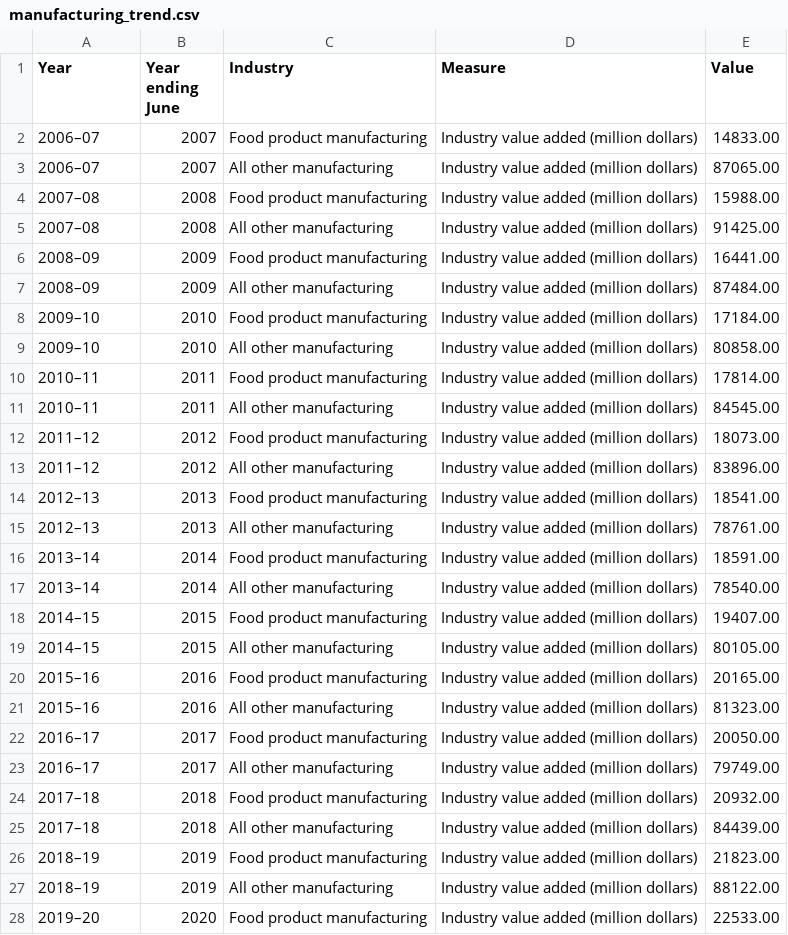
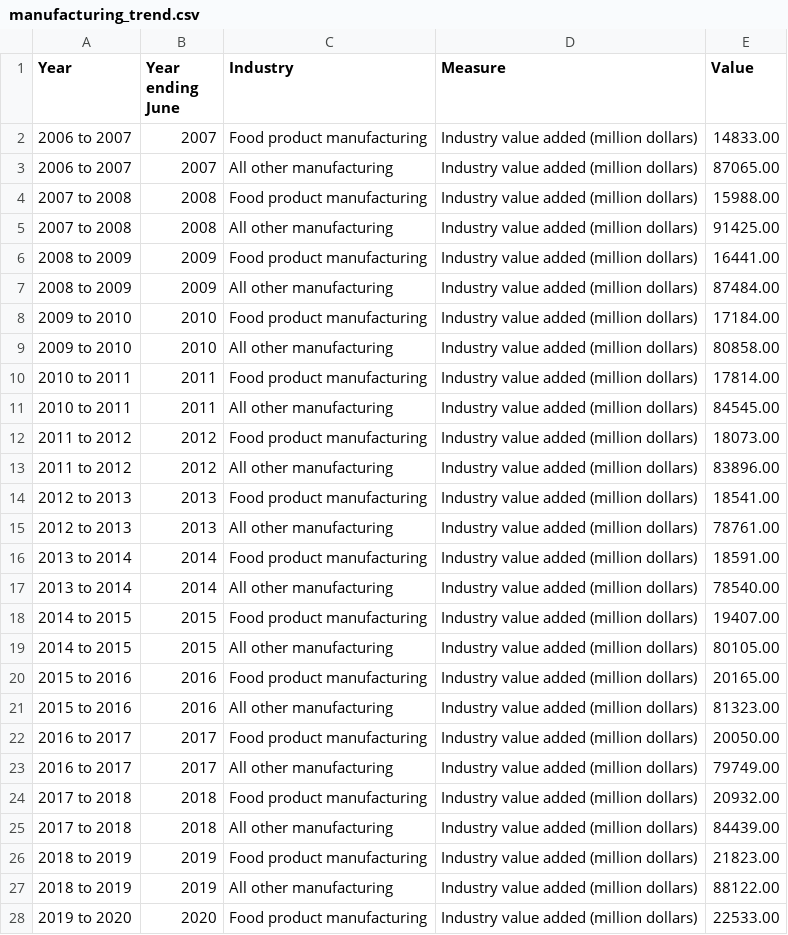
Before and after one commit to Chathya/3179-food-manufacturing-au, a CSV file: data/clean/manufacturing_trend.csv, drawn as a sheet; only a part is shown; the diff covers the shown part only.

```diff
--- a/data/clean/manufacturing_trend.csv
+++ b/data/clean/manufacturing_trend.csv
@@ -1,28 +1,28 @@
 Year,Year ending June,Industry,Measure,Value
-2006–07,2007,Food product manufacturing,Industry value added (million dollars),14833.00
-2006–07,2007,All other manufacturing,Industry value added (million dollars),87065.00
-2007–08,2008,Food product manufacturing,Industry value added (million dollars),15988.00
-2007–08,2008,All other manufacturing,Industry value added (million dollars),91425.00
-2008–09,2009,Food product manufacturing,Industry value added (million dollars),16441.00
-2008–09,2009,All other manufacturing,Industry value added (million dollars),87484.00
-2009–10,2010,Food product manufacturing,Industry value added (million dollars),17184.00
-2009–10,2010,All other manufacturing,Industry value added (million dollars),80858.00
-2010–11,2011,Food product manufacturing,Industry value added (million dollars),17814.00
-2010–11,2011,All other manufacturing,Industry value added (million dollars),84545.00
-2011–12,2012,Food product manufacturing,Industry value added (million dollars),18073.00
-2011–12,2012,All other manufacturing,Industry value added (million dollars),83896.00
-2012–13,2013,Food product manufacturing,Industry value added (million dollars),18541.00
-2012–13,2013,All other manufacturing,Industry value added (million dollars),78761.00
-2013–14,2014,Food product manufacturing,Industry value added (million dollars),18591.00
-2013–14,2014,All other manufacturing,Industry value added (million dollars),78540.00
-2014–15,2015,Food product manufacturing,Industry value added (million dollars),19407.00
-2014–15,2015,All other manufacturing,Industry value added (million dollars),80105.00
-2015–16,2016,Food product manufacturing,Industry value added (million dollars),20165.00
-2015–16,2016,All other manufacturing,Industry value added (million dollars),81323.00
-2016–17,2017,Food product manufacturing,Industry value added (million dollars),20050.00
-2016–17,2017,All other manufacturing,Industry value added (million dollars),79749.00
-2017–18,2018,Food product manufacturing,Industry value added (million dollars),20932.00
-2017–18,2018,All other manufacturing,Industry value added (million dollars),84439.00
-2018–19,2019,Food product manufacturing,Industry value added (million dollars),21823.00
-2018–19,2019,All other manufacturing,Industry value added (million dollars),88122.00
-2019–20,2020,Food product manufacturing,Industry value added (million dollars),22533.00
+2006 to 2007,2007,Food product manufacturing,Industry value added (million dollars),14833.00
+2006 to 2007,2007,All other manufacturing,Industry value added (million dollars),87065.00
+2007 to 2008,2008,Food product manufacturing,Industry value added (million dollars),15988.00
+2007 to 2008,2008,All other manufacturing,Industry value added (million dollars),91425.00
+2008 to 2009,2009,Food product manufacturing,Industry value added (million dollars),16441.00
+2008 to 2009,2009,All other manufacturing,Industry value added (million dollars),87484.00
+2009 to 2010,2010,Food product manufacturing,Industry value added (million dollars),17184.00
+2009 to 2010,2010,All other manufacturing,Industry value added (million dollars),80858.00
+2010 to 2011,2011,Food product manufacturing,Industry value added (million dollars),17814.00
+2010 to 2011,2011,All other manufacturing,Industry value added (million dollars),84545.00
+2011 to 2012,2012,Food product manufacturing,Industry value added (million dollars),18073.00
+2011 to 2012,2012,All other manufacturing,Industry value added (million dollars),83896.00
+2012 to 2013,2013,Food product manufacturing,Industry value added (million dollars),18541.00
+2012 to 2013,2013,All other manufacturing,Industry value added (million dollars),78761.00
+2013 to 2014,2014,Food product manufacturing,Industry value added (million dollars),18591.00
+2013 to 2014,2014,All other manufacturing,Industry value added (million dollars),78540.00
+2014 to 2015,2015,Food product manufacturing,Industry value added (million dollars),19407.00
+2014 to 2015,2015,All other manufacturing,Industry value added (million dollars),80105.00
+2015 to 2016,2016,Food product manufacturing,Industry value added (million dollars),20165.00
+2015 to 2016,2016,All other manufacturing,Industry value added (million dollars),81323.00
+2016 to 2017,2017,Food product manufacturing,Industry value added (million dollars),20050.00
+2016 to 2017,2017,All other manufacturing,Industry value added (million dollars),79749.00
+2017 to 2018,2018,Food product manufacturing,Industry value added (million dollars),20932.00
+2017 to 2018,2018,All other manufacturing,Industry value added (million dollars),84439.00
+2018 to 2019,2019,Food product manufacturing,Industry value added (million dollars),21823.00
+2018 to 2019,2019,All other manufacturing,Industry value added (million dollars),88122.00
+2019 to 2020,2020,Food product manufacturing,Industry value added (million dollars),22533.00
```
Also changed, not shown: 11 edited cells elsewhere in this file, data/clean/dairy_products.csv, data/clean/food_consumption.csv, 2 other files.
